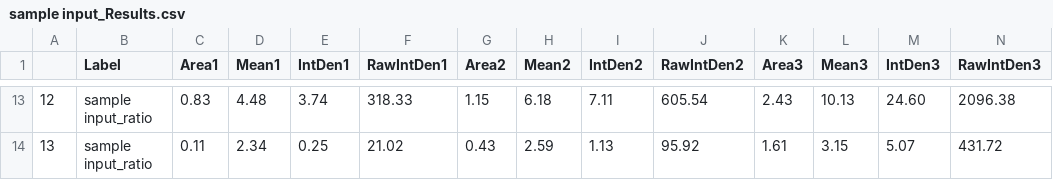
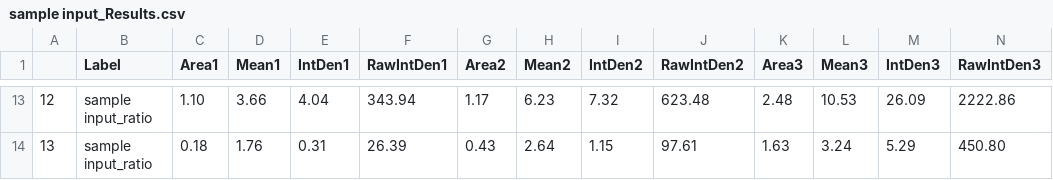
Before and after one commit to theresaswayne/biosensor, a CSV file: sample output/sample input_Results.csv, drawn as a sheet; only a part is shown, gaps mark what is left out; the diff covers the shown part only; the diff names each change by its address in the sheet, - before the commit and + after, or states it on an @@ line.

```diff
--- a/sample output/sample input_Results.csv
+++ b/sample output/sample input_Results.csv
-C13 (Area1): 0.83
+C13 (Area1): 1.10
-D13 (Mean1): 4.48
+D13 (Mean1): 3.66
-E13 (IntDen1): 3.74
+E13 (IntDen1): 4.04
-F13 (RawIntDen1): 318.33
+F13 (RawIntDen1): 343.94
-G13 (Area2): 1.15
+G13 (Area2): 1.17
-H13 (Mean2): 6.18
+H13 (Mean2): 6.23
-I13 (IntDen2): 7.11
+I13 (IntDen2): 7.32
-J13 (RawIntDen2): 605.54
+J13 (RawIntDen2): 623.48
-K13 (Area3): 2.43
+K13 (Area3): 2.48
-L13 (Mean3): 10.13
+L13 (Mean3): 10.53
-M13 (IntDen3): 24.60
+M13 (IntDen3): 26.09
-N13 (RawIntDen3): 2096.38
+N13 (RawIntDen3): 2222.86
-C14 (Area1): 0.11
+C14 (Area1): 0.18
-D14 (Mean1): 2.34
+D14 (Mean1): 1.76
-E14 (IntDen1): 0.25
+E14 (IntDen1): 0.31
-F14 (RawIntDen1): 21.02
+F14 (RawIntDen1): 26.39
-H14 (Mean2): 2.59
+H14 (Mean2): 2.64
-I14 (IntDen2): 1.13
+I14 (IntDen2): 1.15
-J14 (RawIntDen2): 95.92
+J14 (RawIntDen2): 97.61
-K14 (Area3): 1.61
+K14 (Area3): 1.63
-L14 (Mean3): 3.15
+L14 (Mean3): 3.24
-M14 (IntDen3): 5.07
+M14 (IntDen3): 5.29
-N14 (RawIntDen3): 431.72
+N14 (RawIntDen3): 450.80
```
Also changed, not shown: 87 edited cells elsewhere in this file, 5 other files.
